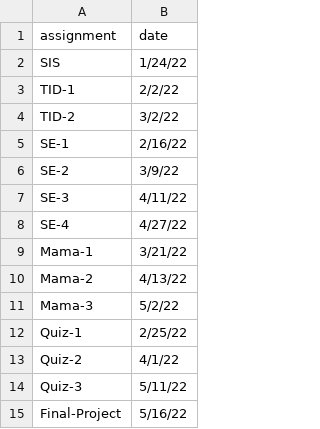
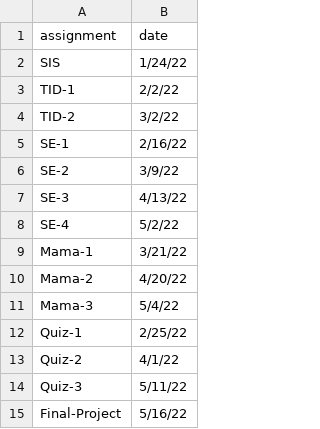
Before and after one commit to slu-soc1120/syllabus, a CSV file: schedule_assignments.csv, drawn as a sheet.

Commit message:
update site for 2022-04-08 - update schedule

```diff
--- a/schedule_assignments.csv
+++ b/schedule_assignments.csv
@@ -6,7 +6,7 @@ SE-1,2/16/22
 SE-2,3/9/22
-SE-3,4/11/22
-SE-4,4/27/22
+SE-3,4/13/22
+SE-4,5/2/22
 Mama-1,3/21/22
-Mama-2,4/13/22
-Mama-3,5/2/22
+Mama-2,4/20/22
+Mama-3,5/4/22
 Quiz-1,2/25/22
```
Also changed, not shown: schedule.csv, 50 other files.
